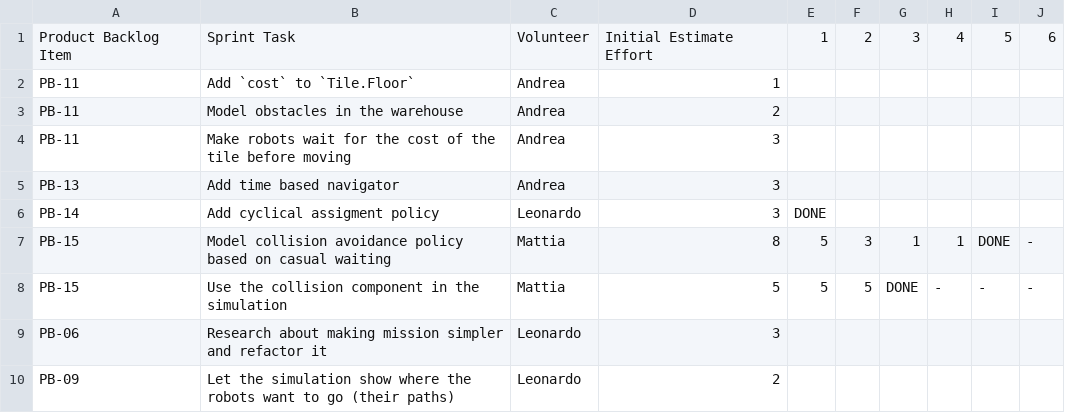
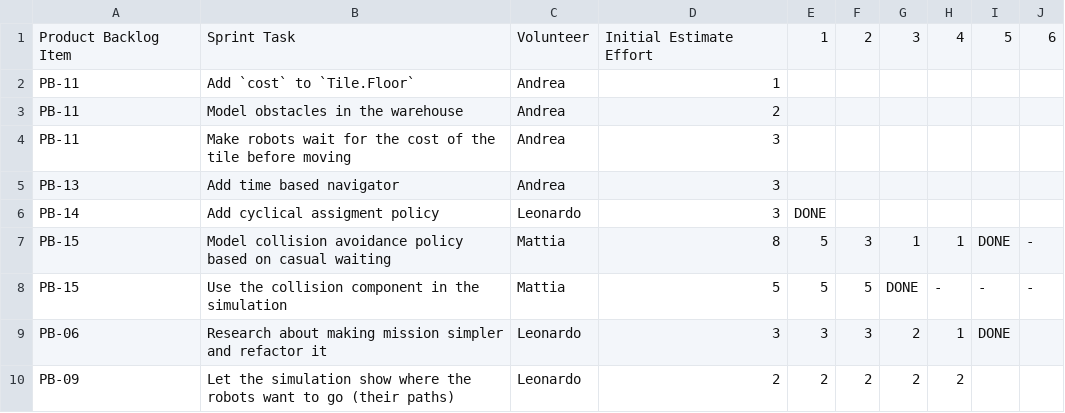
Before and after one commit to GitMatt101/PPS-25-Sentinel, a CSV file: process/sprint-2/sprint-backlog.csv, drawn as a sheet.

```diff
--- a/process/sprint-2/sprint-backlog.csv
+++ b/process/sprint-2/sprint-backlog.csv
@@ -8,3 +8,3 @@ PB-15,Model collision avoidance policy based on casual waiting,Mattia,8,5,3,1,1,
 PB-15,Use the collision component in the simulation,Mattia,5,5,5,DONE,-,-,-
-PB-06,Research about making mission simpler and refactor it ,Leonardo,3,,,,,,
-PB-09,Let the simulation show where the robots want to go (their paths),Leonardo,2,,,,,,
+PB-06,Research about making mission simpler and refactor it ,Leonardo,3,3,3,2,1,DONE,
+PB-09,Let the simulation show where the robots want to go (their paths),Leonardo,2,2,2,2,2,,
```
Also changed, not shown: 19 other files.
